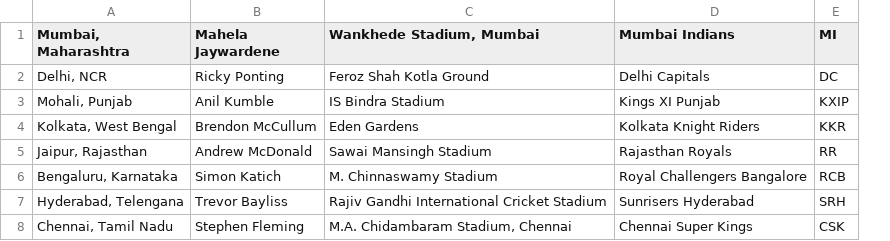
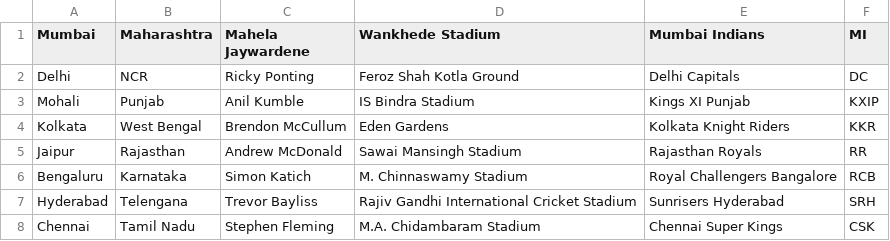
Before and after one commit to learnwithlakshman/team-service, a CSV file: src/main/resources/teams.csv, drawn as a sheet; removed rows and columns are numbered as before the commit, all else as after; the diff names each change by its address in the sheet, - before the commit and + after, or states it on an @@ line.

```diff
--- a/src/main/resources/teams.csv
+++ b/src/main/resources/teams.csv
-column A (Mumbai, Maharashtra), rows 2-8: Delhi, NCR | Mohali, Punjab | Kolkata, West Bengal | Jaipur, Rajasthan | Bengaluru, Karnataka | Hyderabad, Telengana | Chennai, Tamil Nadu
+column A (Mumbai), rows 2-8: Delhi | Mohali | Kolkata | Jaipur | Bengaluru | Hyderabad | Chennai
+column B (Maharashtra), rows 2-8: NCR | Punjab | West Bengal | Rajasthan | Karnataka | Telengana | Tamil Nadu
-D1: Wankhede Stadium, Mumbai
+D1: Wankhede Stadium
-D8 (Wankhede Stadium): M.A. Chidambaram Stadium, Chennai
+D8 (Wankhede Stadium): M.A. Chidambaram Stadium
```
Also changed, not shown: 4 other files.
